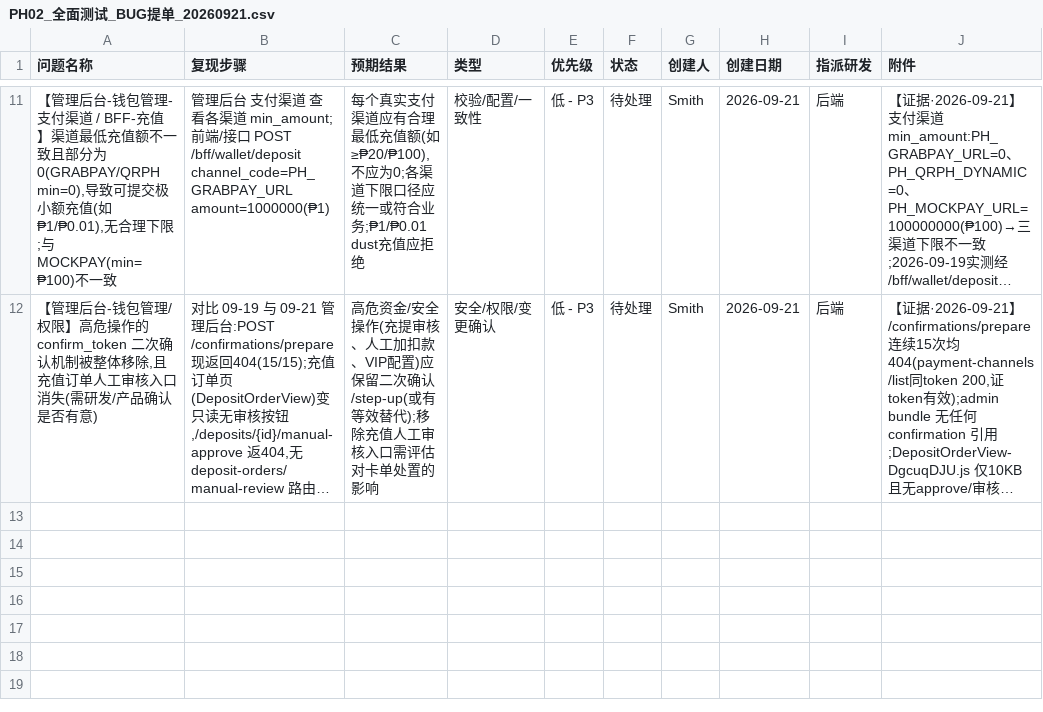
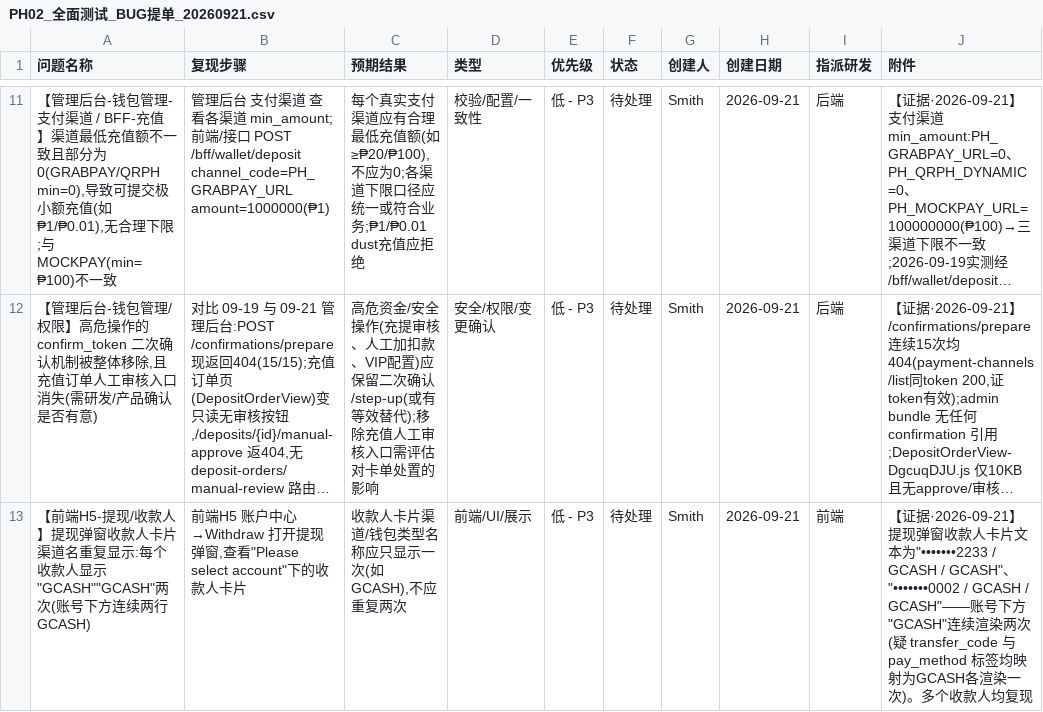
Before and after one commit to smith12138/html-pages, a CSV file: docs/PH02/PH02_全面测试_BUG提单_20260921.csv, drawn as a sheet; only a part is shown, gaps mark what is left out; long unchanged cells end in …; the diff names each change by its address in the sheet, - before the commit and + after, or states it on an @@ line.

Commit message:
PH02测试(09-21): +提现收款人GCASH重复显示P3, 今日累计12 bug

```diff
--- a/docs/PH02/PH02_全面测试_BUG提单_20260921.csv
+++ b/docs/PH02/PH02_全面测试_BUG提单_20260921.csv
+row 13: 【前端H5-提现/收款人】提现弹窗收款人卡片渠道名重复显示:每个收款人显示"GCASH""GCASH"两次(账号下方连续两行GCASH) | 前端H5 账户中心→Withdraw 打开提现弹窗,查看"Please select account"下的收款人卡片 | 收款人卡片渠道/钱包类型名称应只显示一次(如 GCASH),不应重复两次 | 前端/UI/展示 | 低 - P3 | 待处理 | Smith | 2026-09-21 | 前端 | 【证据·2026-09-21】提现弹窗收款人卡片文本为"•••••••2233 / GCASH / GCASH"、"•••••••0002 / GCASH / GCASH"——账号下方"GCASH"连续渲染两次(疑 transfer_code 与 pay_method 标签均映射为GCASH各渲染一次)。多个收款人均复现
```
